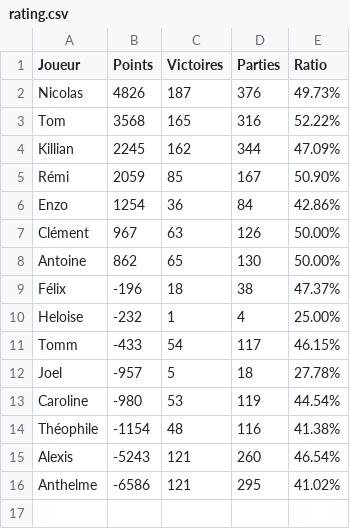
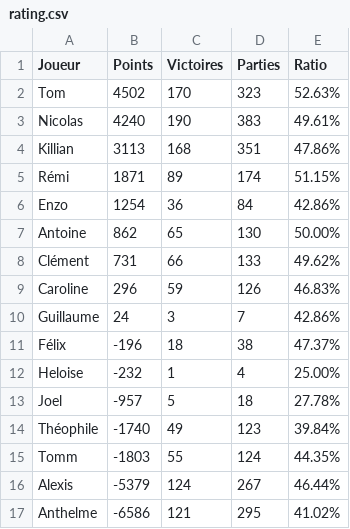
Before and after one commit to Nicolas62x/TarotCalculator, a CSV file: output/rating.csv, drawn as a sheet.

```diff
--- a/output/rating.csv
+++ b/output/rating.csv
@@ -1,16 +1,17 @@
 Joueur;Points;Victoires;Parties;Ratio
-Nicolas;4826;187;376;49.73%
-Tom;3568;165;316;52.22%
-Killian;2245;162;344;47.09%
-Rémi;2059;85;167;50.90%
+Tom;4502;170;323;52.63%
+Nicolas;4240;190;383;49.61%
+Killian;3113;168;351;47.86%
+Rémi;1871;89;174;51.15%
 Enzo;1254;36;84;42.86%
-Clément;967;63;126;50.00%
 Antoine;862;65;130;50.00%
+Clément;731;66;133;49.62%
+Caroline;296;59;126;46.83%
+Guillaume;24;3;7;42.86%
 Félix;-196;18;38;47.37%
 Heloise;-232;1;4;25.00%
-Tomm;-433;54;117;46.15%
 Joel;-957;5;18;27.78%
-Caroline;-980;53;119;44.54%
-Théophile;-1154;48;116;41.38%
-Alexis;-5243;121;260;46.54%
+Théophile;-1740;49;123;39.84%
+Tomm;-1803;55;124;44.35%
+Alexis;-5379;124;267;46.44%
 Anthelme;-6586;121;295;41.02%
```
Also changed, not shown: TarotGG.csv, output/history.csv, 2 other files.
